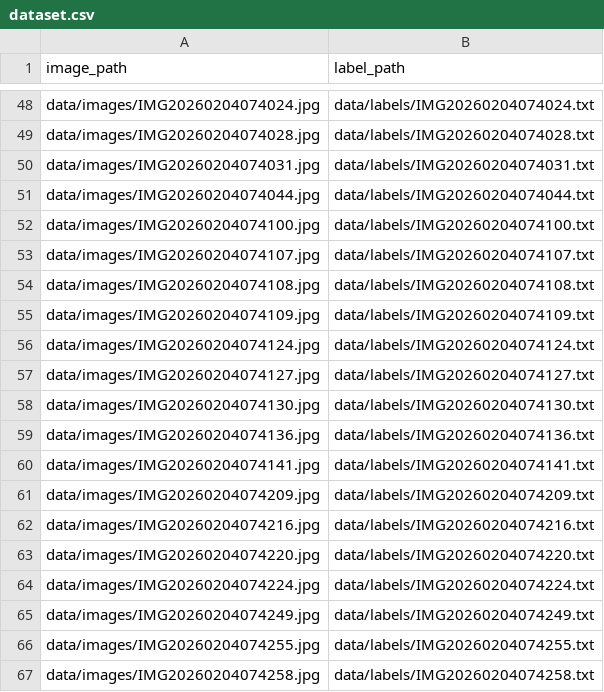
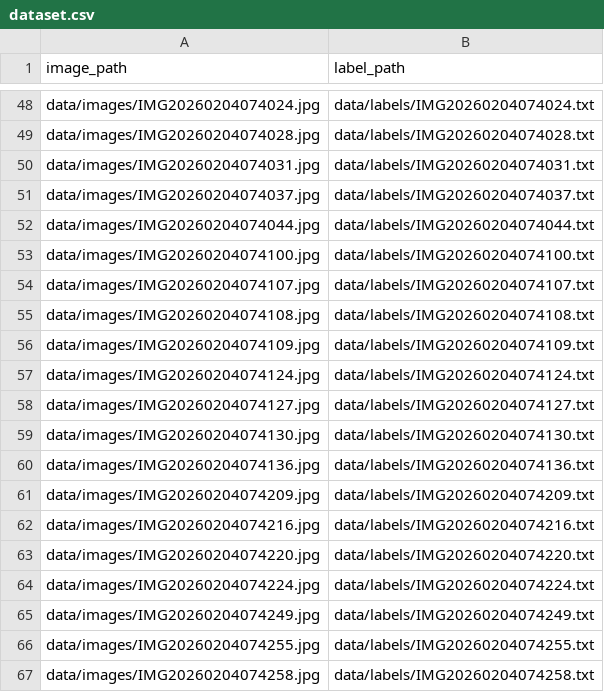
Before and after one commit to duongtri3007/project1-image-recognition, a CSV file: data/CSVs/dataset.csv, drawn as a sheet; only a part is shown, gaps mark what is left out; the diff covers the shown part only.

Commit message:
put more images to train model

```diff
--- a/data/CSVs/dataset.csv
+++ b/data/CSVs/dataset.csv
@@ -50,2 +50,3 @@ data/images/IMG20260204074028.jpg,data/labels/IMG20260204074028.txt
 data/images/IMG20260204074031.jpg,data/labels/IMG20260204074031.txt
+data/images/IMG20260204074037.jpg,data/labels/IMG20260204074037.txt
 data/images/IMG20260204074044.jpg,data/labels/IMG20260204074044.txt
@@ -59,3 +60,2 @@ data/images/IMG20260204074130.jpg,data/labels/IMG20260204074130.txt
 data/images/IMG20260204074136.jpg,data/labels/IMG20260204074136.txt
-data/images/IMG20260204074141.jpg,data/labels/IMG20260204074141.txt
 data/images/IMG20260204074209.jpg,data/labels/IMG20260204074209.txt
```
Also changed, not shown: 37 added rows elsewhere in this file, data/CSVs/train_df.csv, data/CSVs/val_df.csv.
